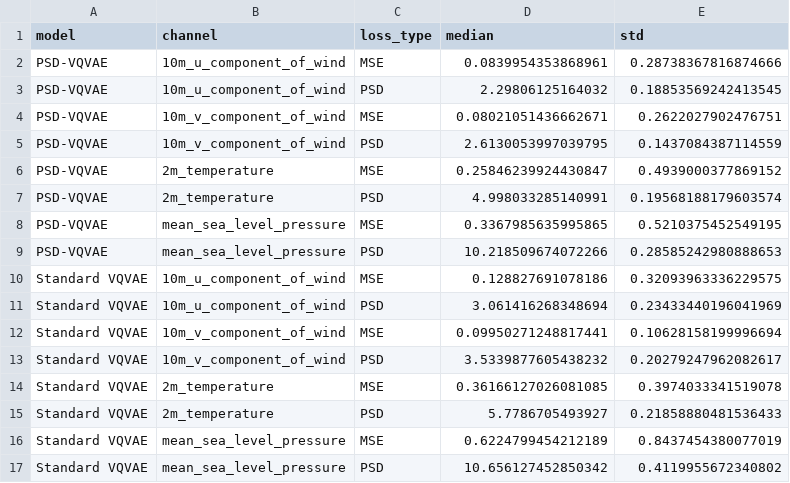
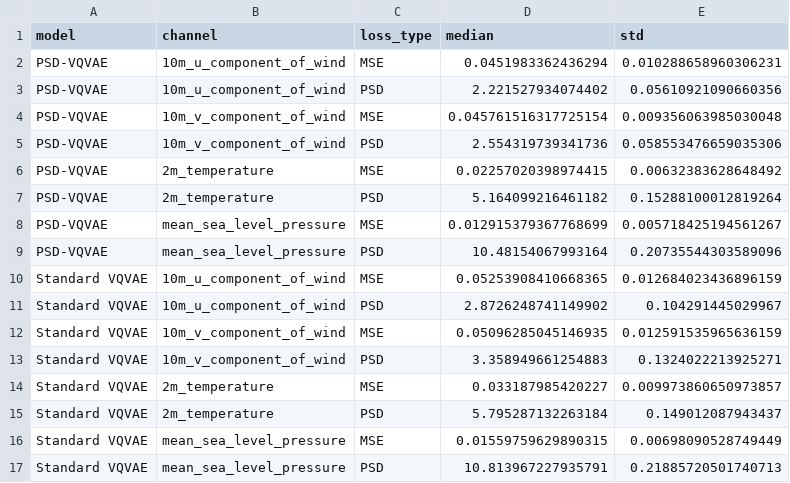
Before and after one commit to AdamPodoxin/diffusion-weather-downscaling, a CSV file: evaluation/vqvae_loss_stats/normalized_vqvae_loss_stats.csv, drawn as a sheet.

Commit message:
Fix vqvae test loss stats calculation

```diff
--- a/evaluation/vqvae_loss_stats/normalized_vqvae_loss_stats.csv
+++ b/evaluation/vqvae_loss_stats/normalized_vqvae_loss_stats.csv
@@ -1,17 +1,17 @@
 model,channel,loss_type,median,std
-PSD-VQVAE,10m_u_component_of_wind,MSE,0.0839954353868961,0.28738367816874666
-PSD-VQVAE,10m_u_component_of_wind,PSD,2.29806125164032,0.18853569242413545
-PSD-VQVAE,10m_v_component_of_wind,MSE,0.08021051436662671,0.2622027902476751
-PSD-VQVAE,10m_v_component_of_wind,PSD,2.6130053997039795,0.1437084387114559
-PSD-VQVAE,2m_temperature,MSE,0.25846239924430847,0.4939000377869152
-PSD-VQVAE,2m_temperature,PSD,4.998033285140991,0.19568188179603574
-PSD-VQVAE,mean_sea_level_pressure,MSE,0.3367985635995865,0.5210375452549195
-PSD-VQVAE,mean_sea_level_pressure,PSD,10.218509674072266,0.28585242980888653
-Standard VQVAE,10m_u_component_of_wind,MSE,0.128827691078186,0.32093963336229575
-Standard VQVAE,10m_u_component_of_wind,PSD,3.061416268348694,0.23433440196041969
-Standard VQVAE,10m_v_component_of_wind,MSE,0.09950271248817441,0.10628158199996694
-Standard VQVAE,10m_v_component_of_wind,PSD,3.5339877605438232,0.20279247962082617
-Standard VQVAE,2m_temperature,MSE,0.36166127026081085,0.3974033341519078
-Standard VQVAE,2m_temperature,PSD,5.7786705493927,0.21858880481536433
-Standard VQVAE,mean_sea_level_pressure,MSE,0.6224799454212189,0.8437454380077019
-Standard VQVAE,mean_sea_level_pressure,PSD,10.656127452850342,0.4119955672340802
+PSD-VQVAE,10m_u_component_of_wind,MSE,0.0451983362436294,0.010288658960306231
+PSD-VQVAE,10m_u_component_of_wind,PSD,2.221527934074402,0.05610921090660356
+PSD-VQVAE,10m_v_component_of_wind,MSE,0.045761516317725154,0.009356063985030048
+PSD-VQVAE,10m_v_component_of_wind,PSD,2.554319739341736,0.058553476659035306
+PSD-VQVAE,2m_temperature,MSE,0.02257020398974415,0.00632383628648492
+PSD-VQVAE,2m_temperature,PSD,5.164099216461182,0.15288100012819264
+PSD-VQVAE,mean_sea_level_pressure,MSE,0.012915379367768699,0.005718425194561267
+PSD-VQVAE,mean_sea_level_pressure,PSD,10.48154067993164,0.20735544303589096
+Standard VQVAE,10m_u_component_of_wind,MSE,0.05253908410668365,0.012684023436896159
+Standard VQVAE,10m_u_component_of_wind,PSD,2.8726248741149902,0.104291445029967
+Standard VQVAE,10m_v_component_of_wind,MSE,0.05096285045146935,0.012591535965636159
+Standard VQVAE,10m_v_component_of_wind,PSD,3.358949661254883,0.1324022213925271
+Standard VQVAE,2m_temperature,MSE,0.033187985420227,0.009973860650973857
+Standard VQVAE,2m_temperature,PSD,5.795287132263184,0.149012087943437
+Standard VQVAE,mean_sea_level_pressure,MSE,0.01559759629890315,0.00698090528749449
+Standard VQVAE,mean_sea_level_pressure,PSD,10.813967227935791,0.21885720501740713
```
Also changed, not shown: 1 other file.
